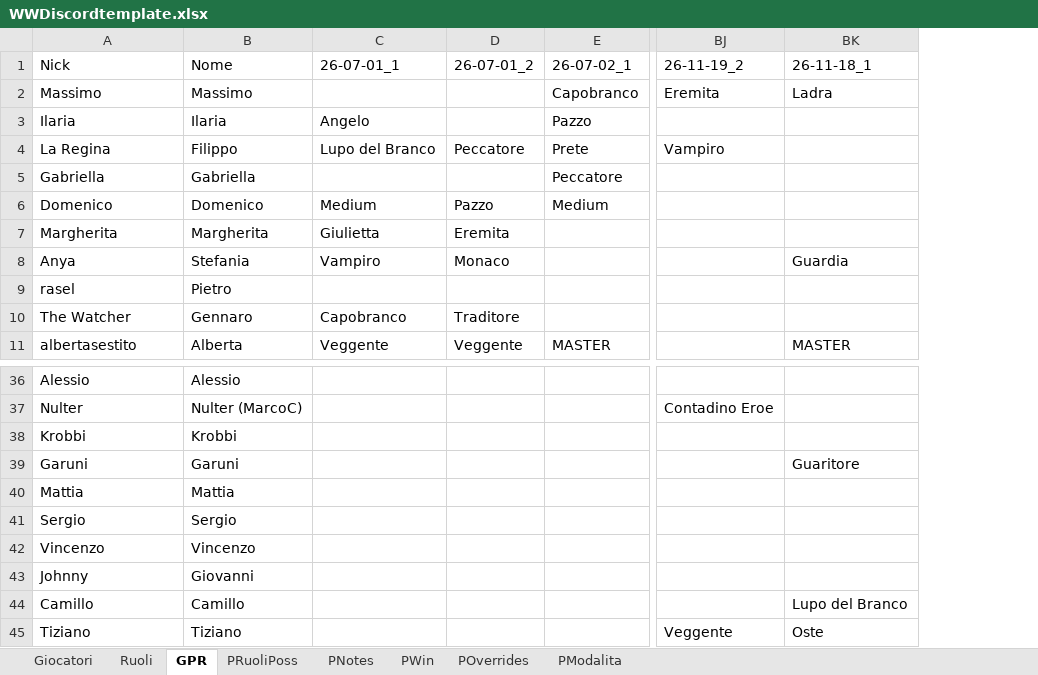
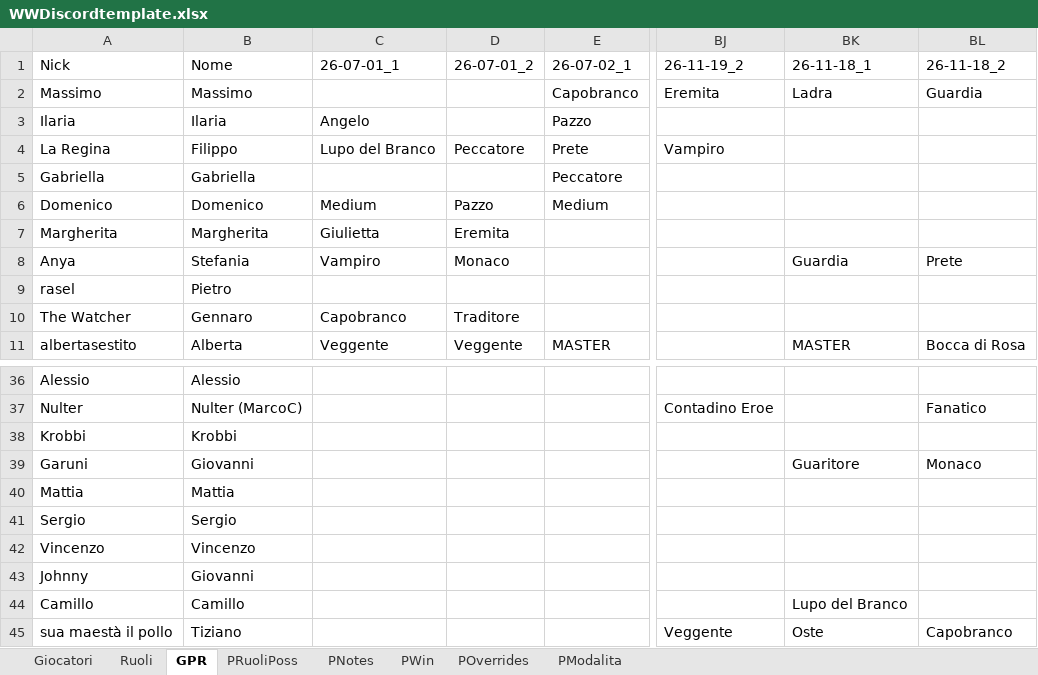
Before and after one commit to FilippoMart/WW-Discord, an Excel workbook: WWDiscordtemplate.xlsx, sheet GPR, drawn as a sheet; only a part is shown, gaps mark what is left out; values as stored, in another font and other column widths than the file's, no borders; the diff names each change by its address in the sheet, - before the commit and + after, or states it on an @@ line.

```diff
--- a/WWDiscordtemplate.xlsx (sheet GPR)
+++ b/WWDiscordtemplate.xlsx (sheet GPR)
+column BL (26-11-18_2), rows 2-11: Guardia |  |  |  |  |  | Prete |  |  | Bocca di Rosa; rows 37-45: Fanatico |  | Monaco |  |  |  |  |  | Capobranco
-B39 (Nome): Garuni
+B39 (Nome): Giovanni
-A45 (Nick): Tiziano
+A45 (Nick): sua maestà il pollo
```
Also changed, not shown: sheet POverrides, sheet PWin, sheet Giocatori, sheet PModalita, sheet PNotes, sheet PRuoliPoss, 1 other file.
